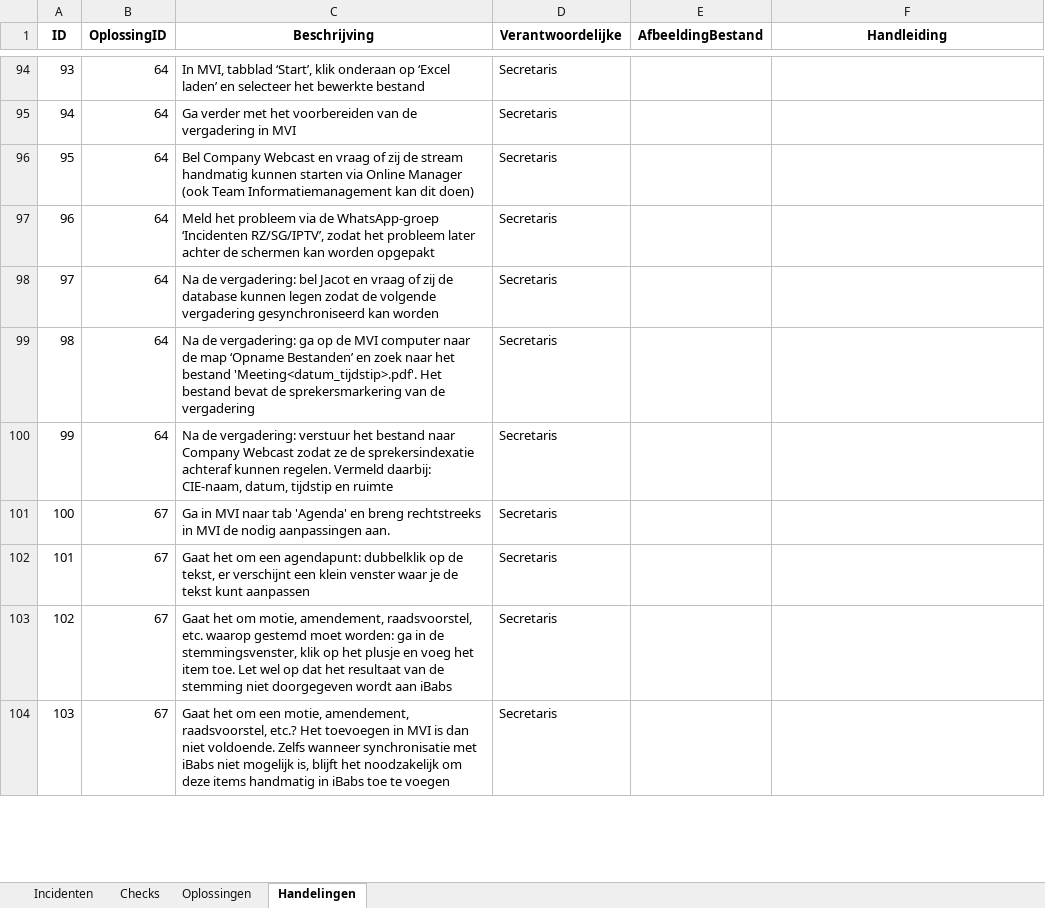
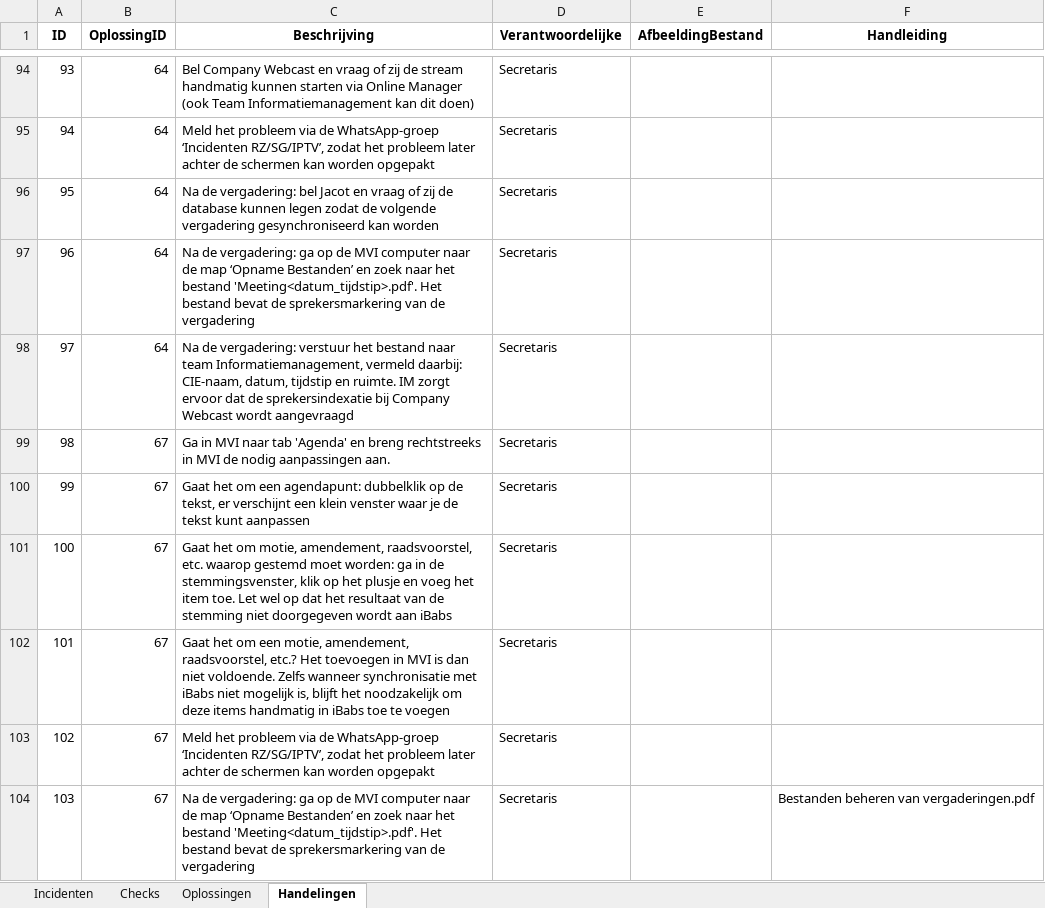
Before and after one commit to RosaAppAccount/AV-Incidenten-app, an Excel workbook: public/Gegevens_avIncidentenApp.xlsx, sheet Handelingen, drawn as a sheet; only a part is shown, gaps mark what is left out; values as stored, in another font and other column widths than the file's, no borders; the diff covers the shown part only; the diff names each change by its address in the sheet, - before the commit and + after, or states it on an @@ line.

```diff
--- a/public/Gegevens_avIncidentenApp.xlsx (sheet Handelingen)
+++ b/public/Gegevens_avIncidentenApp.xlsx (sheet Handelingen)
-C94 (Beschrijving): In MVI, tabblad ‘Start’, klik onderaan op ‘Excel laden’ en selecteer het bewerkte bestand
+C94 (Beschrijving): Bel Company Webcast en vraag of zij de stream handmatig kunnen starten via Online Manager (ook Team Informatiemanagement kan dit doen)
-C95 (Beschrijving): Ga verder met het voorbereiden van de vergadering in MVI
+C95 (Beschrijving): Meld het probleem via de WhatsApp-groep ‘Incidenten RZ/SG/IPTV’, zodat het probleem later achter de schermen kan worden opgepakt
-C96 (Beschrijving): Bel Company Webcast en vraag of zij de stream handmatig kunnen starten via Online Manager (ook Team Informatiemanagement kan dit doen)
+C96 (Beschrijving): Na de vergadering: bel Jacot en vraag of zij de database kunnen legen zodat de volgende vergadering gesynchroniseerd kan worden
-C97 (Beschrijving): Meld het probleem via de WhatsApp-groep ‘Incidenten RZ/SG/IPTV’, zodat het probleem later achter de schermen kan worden opgepakt
+C97 (Beschrijving): Na de vergadering: ga op de MVI computer naar de map ‘Opname Bestanden’ en zoek naar het bestand 'Meeting<datum_tijdstip>.pdf'. Het bestand bevat de sprekersmarkering van de vergadering
-C98 (Beschrijving): …de vergadering: bel Jacot en vraag of zij de database kunnen legen zodat de volgende vergadering gesynchroniseerd kan worden
+C98 (Beschrijving): …de vergadering: verstuur het bestand naar team Informatiemanagement, vermeld daarbij: CIE-naam, datum, tijdstip en ruimte. IM zorgt ervoor dat de sprekersindexatie bij Company Webcast wordt aangevraagd
-B99:B100 (OplossingID): 64
+B99:B100 (OplossingID): 67
-C99 (Beschrijving): Na de vergadering: ga op de MVI computer naar de map ‘Opname Bestanden’ en zoek naar het bestand 'Meeting<datum_tijdstip>.pdf'. Het bestand bevat de sprekersmarkering van de vergadering
+C99 (Beschrijving): Ga in MVI naar tab 'Agenda' en breng rechtstreeks in MVI de nodig aanpassingen aan.
-C100 (Beschrijving): Na de vergadering: verstuur het bestand naar Company Webcast zodat ze de sprekersindexatie achteraf kunnen regelen. Vermeld daarbij: CIE-naam, datum, tijdstip en ruimte
+C100 (Beschrijving): Gaat het om een agendapunt: dubbelklik op de tekst, er verschijnt een klein venster waar je de tekst kunt aanpassen
-C101 (Beschrijving): Ga in MVI naar tab 'Agenda' en breng rechtstreeks in MVI de nodig aanpassingen aan.
+C101 (Beschrijving): Gaat het om motie, amendement, raadsvoorstel, etc. waarop gestemd moet worden: ga in de stemmingsvenster, klik op het plusje en voeg het item toe. Let wel op dat het resultaat van de stemming niet doorgegeven wordt aan iBabs
-C102 (Beschrijving): …om een agendapunt: dubbelklik op de tekst, er verschijnt een klein venster waar je de tekst kunt aanpassen
+C102 (Beschrijving): …om een motie, amendement, raadsvoorstel, etc.? Het toevoegen in MVI is dan niet voldoende. Zelfs wanneer synchronisatie met iBabs niet mogelijk is, blijft het noodzakelijk om deze items handmatig in iBabs toe te voegen
-C103 (Beschrijving): Gaat het om motie, amendement, raadsvoorstel, etc. waarop gestemd moet worden: ga in de stemmingsvenster, klik op het plusje en voeg het item toe. Let wel op dat het resultaat van de stemming niet doorgegeven wordt aan iBabs
+C103 (Beschrijving): Meld het probleem via de WhatsApp-groep ‘Incidenten RZ/SG/IPTV’, zodat het probleem later achter de schermen kan worden opgepakt
-C104 (Beschrijving): Gaat het om een motie, amendement, raadsvoorstel, etc.? Het toevoegen in MVI is dan niet voldoende. Zelfs wanneer synchronisatie met iBabs niet mogelijk is, blijft het noodzakelijk om deze items handmatig in iBabs toe te voegen
+C104 (Beschrijving): Na de vergadering: ga op de MVI computer naar de map ‘Opname Bestanden’ en zoek naar het bestand 'Meeting<datum_tijdstip>.pdf'. Het bestand bevat de sprekersmarkering van de vergadering
-F104 (Handleiding): (empty)
+F104 (Handleiding): Bestanden beheren van vergaderingen.pdf
```
Also changed, not shown: 66 edited cells elsewhere in this sheet, sheet Oplossingen.
